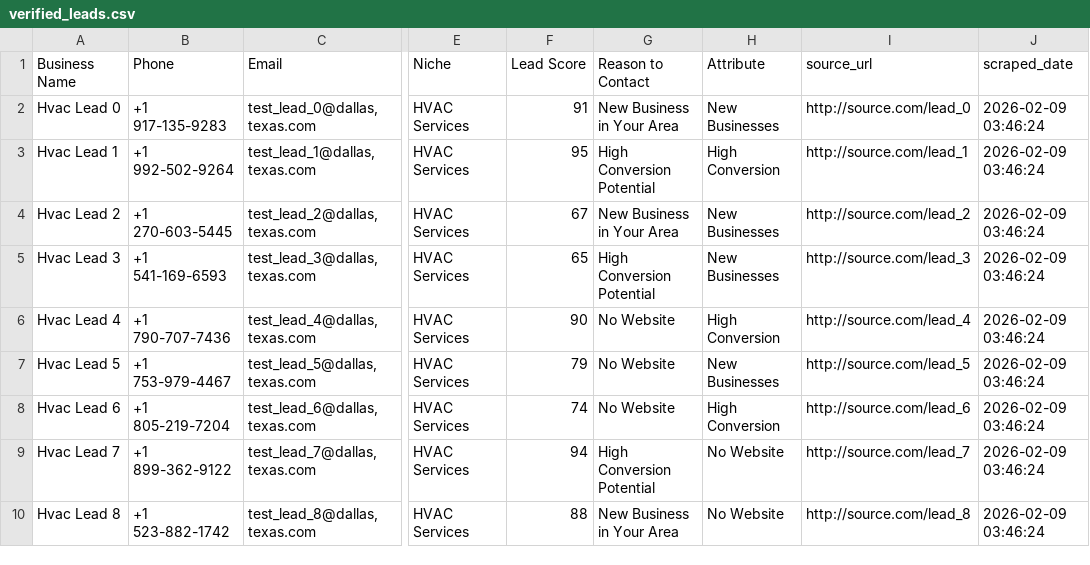
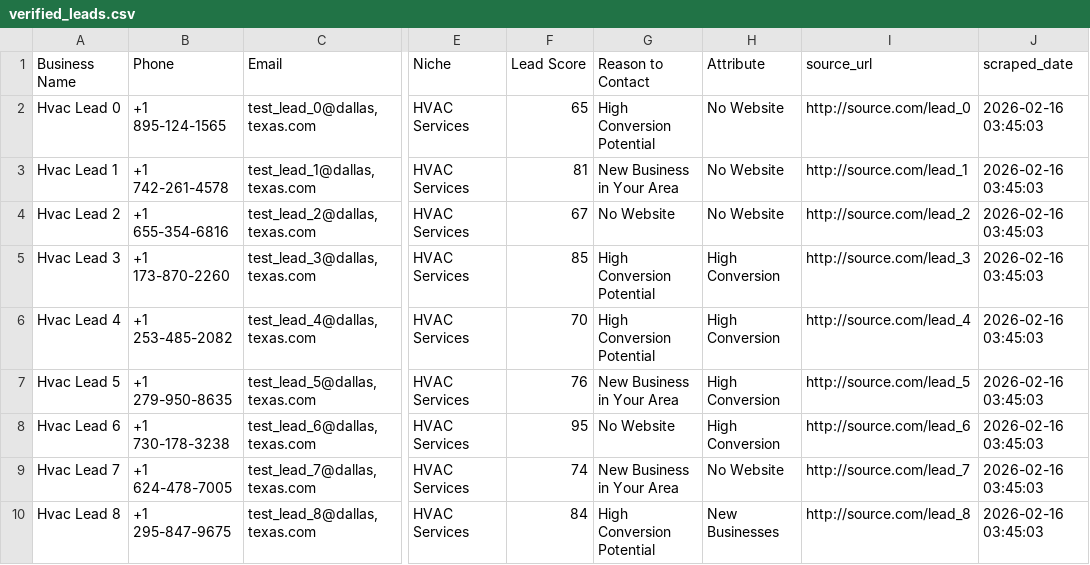
Before and after one commit to tvkfurniture-bit/MicroLeadMarketplace, a CSV file: data/verified/verified_leads.csv, drawn as a sheet; only a part is shown, gaps mark what is left out; the diff covers the shown part only; the diff names each change by its address in the sheet, - before the commit and + after, or states it on an @@ line.

```diff
--- a/data/verified/verified_leads.csv
+++ b/data/verified/verified_leads.csv
-B2 (Phone): +1 917-135-9283
+B2 (Phone): +1 895-124-1565
-F2 (Lead Score): 91
+F2 (Lead Score): 65
-G2 (Reason to Contact): New Business in Your Area
+G2 (Reason to Contact): High Conversion Potential
-H2 (Attribute): New Businesses
+H2 (Attribute): No Website
-J2:J10 (scraped_date): 2026-02-09 03:46:24
+J2:J10 (scraped_date): 2026-02-16 03:45:03
-B3 (Phone): +1 992-502-9264
+B3 (Phone): +1 742-261-4578
-F3 (Lead Score): 95
+F3 (Lead Score): 81
-G3 (Reason to Contact): High Conversion Potential
+G3 (Reason to Contact): New Business in Your Area
-H3 (Attribute): High Conversion
+H3 (Attribute): No Website
-B4 (Phone): +1 270-603-5445
+B4 (Phone): +1 655-354-6816
-G4 (Reason to Contact): New Business in Your Area
+G4 (Reason to Contact): No Website
-H4 (Attribute): New Businesses
+H4 (Attribute): No Website
-B5 (Phone): +1 541-169-6593
+B5 (Phone): +1 173-870-2260
-F5 (Lead Score): 65
+F5 (Lead Score): 85
-H5 (Attribute): New Businesses
+H5 (Attribute): High Conversion
-B6 (Phone): +1 790-707-7436
+B6 (Phone): +1 253-485-2082
-F6 (Lead Score): 90
+F6 (Lead Score): 70
-G6 (Reason to Contact): No Website
+G6 (Reason to Contact): High Conversion Potential
-B7 (Phone): +1 753-979-4467
+B7 (Phone): +1 279-950-8635
-F7 (Lead Score): 79
+F7 (Lead Score): 76
-G7 (Reason to Contact): No Website
+G7 (Reason to Contact): New Business in Your Area
-H7 (Attribute): New Businesses
+H7 (Attribute): High Conversion
-B8 (Phone): +1 805-219-7204
+B8 (Phone): +1 730-178-3238
-F8 (Lead Score): 74
+F8 (Lead Score): 95
-B9 (Phone): +1 899-362-9122
+B9 (Phone): +1 624-478-7005
-F9 (Lead Score): 94
+F9 (Lead Score): 74
-G9 (Reason to Contact): High Conversion Potential
+G9 (Reason to Contact): New Business in Your Area
-B10 (Phone): +1 523-882-1742
+B10 (Phone): +1 295-847-9675
-F10 (Lead Score): 88
+F10 (Lead Score): 84
-G10 (Reason to Contact): New Business in Your Area
+G10 (Reason to Contact): High Conversion Potential
-H10 (Attribute): No Website
+H10 (Attribute): New Businesses
```
Also changed, not shown: 8 added rows and 7 edited cells elsewhere in this file.
